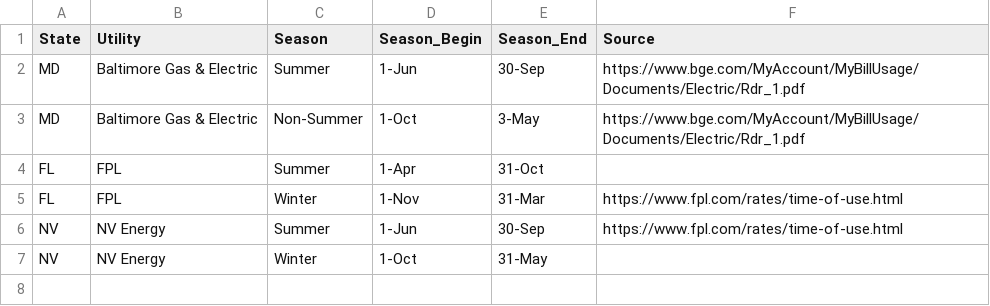
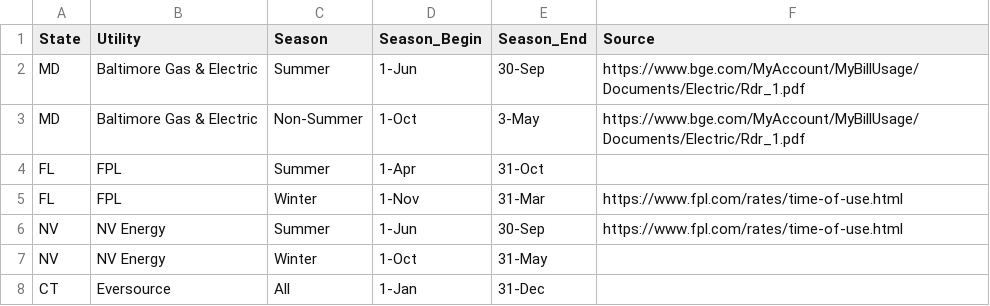
Before and after one commit to jgkramer/hummingbird, a CSV file: data/season_definitions.csv, drawn as a sheet.

Commit message:
post code can more flexibly respond to seasons

```diff
--- a/data/season_definitions.csv
+++ b/data/season_definitions.csv
@@ -7 +7,2 @@ NV,NV Energy,Summer,1-Jun,30-Sep,https://www.fpl.com/rates/time-of-use.html
 NV,NV Energy,Winter,1-Oct,31-May,
+CT,Eversource,All,1-Jan,31-Dec,
```
Also changed, not shown: 5 other files.
